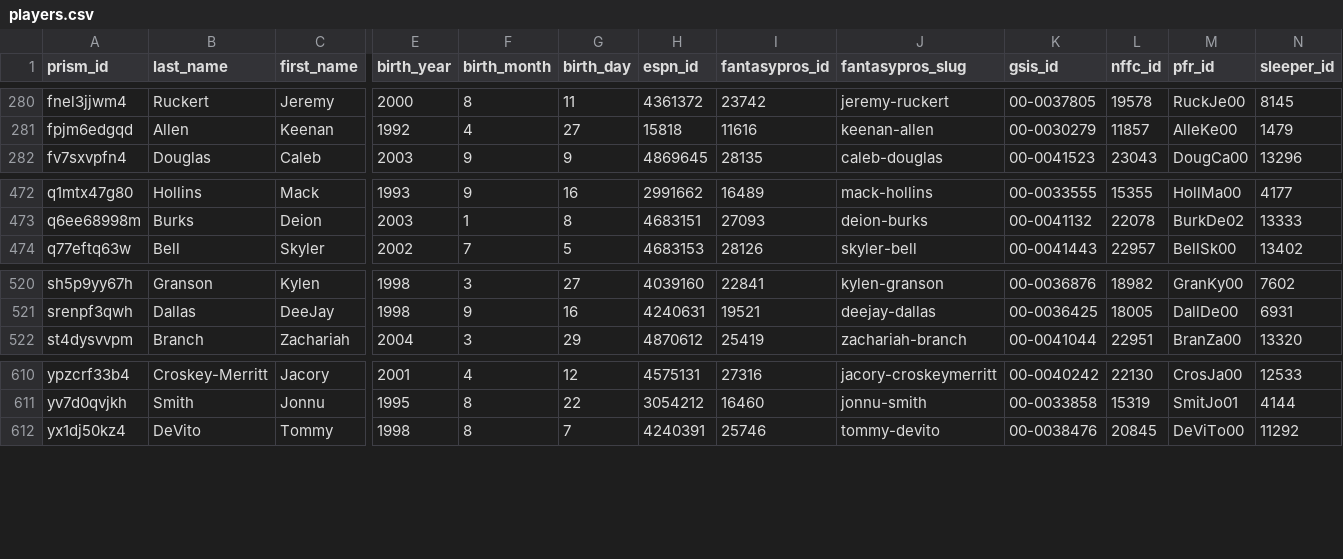
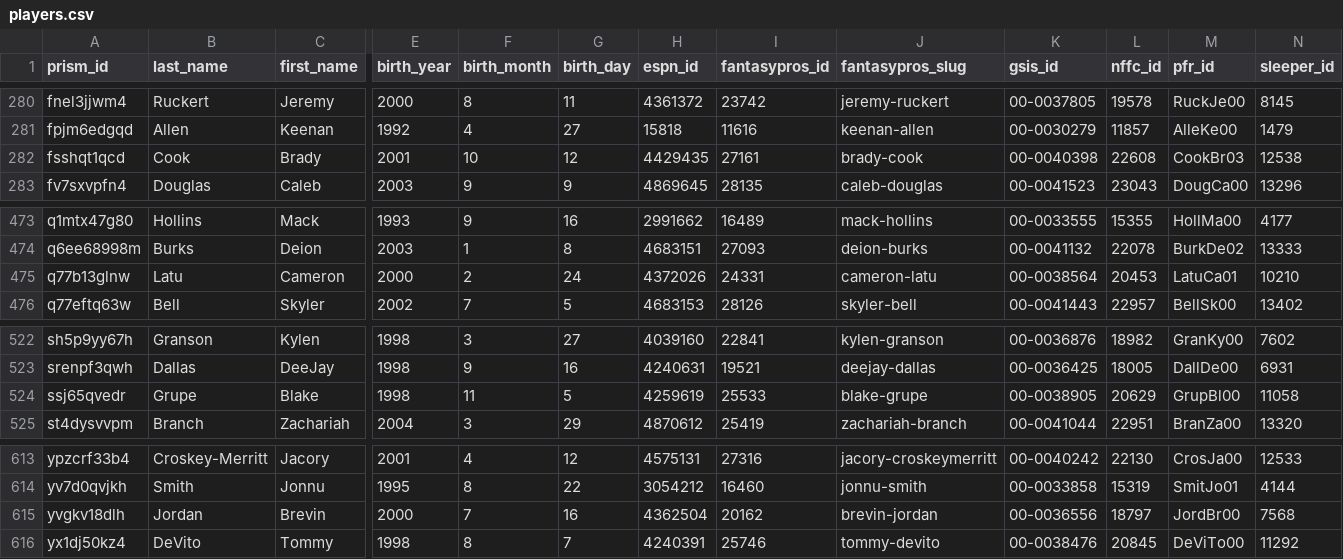
Before and after one commit to StatsVine/prism-crosswalk-data, a CSV file: data/nfl/players.csv, drawn as a sheet; only a part is shown, gaps mark what is left out; rows hold the shown columns only; the diff names each change by its address in the sheet, - before the commit and + after, or states it on an @@ line.

Commit message:
nfl: Add 4 players from roster gap check (638 → 642)

```diff
--- a/data/nfl/players.csv
+++ b/data/nfl/players.csv
+row 282: fsshqt1qcd | Cook | Brady | 2001 | 10 | 12 | 4429435 | 27161 | brady-cook | 00-0040398 | 22608 | CookBr03 | 12538
+row 475: q77b13glnw | Latu | Cameron | 2000 | 2 | 24 | 4372026 | 24331 | cameron-latu | 00-0038564 | 20453 | LatuCa01 | 10210
+row 524: ssj65qvedr | Grupe | Blake | 1998 | 11 | 5 | 4259619 | 25533 | blake-grupe | 00-0038905 | 20629 | GrupBl00 | 11058
+row 615: yvgkv18dlh | Jordan | Brevin | 2000 | 7 | 16 | 4362504 | 20162 | brevin-jordan | 00-0036556 | 18797 | JordBr00 | 7568
```
